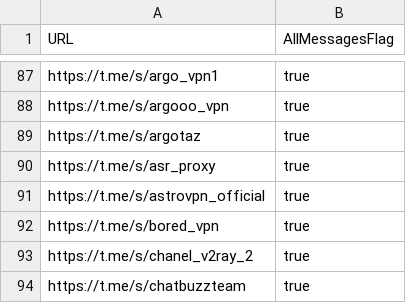
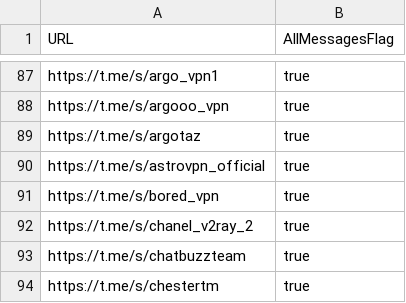
Before and after one commit to sakha1370/V2rayCollector, a CSV file: channels.csv, drawn as a sheet; only a part is shown, gaps mark what is left out; the shorter side is filled out with more unchanged rows.

```diff
--- a/channels.csv
+++ b/channels.csv
@@ -89,3 +89,2 @@ https://t.me/s/argooo_vpn,true
 https://t.me/s/argotaz,true
-https://t.me/s/asr_proxy,true
 https://t.me/s/astrovpn_official,true
```
Also changed, not shown: 8 other files.
